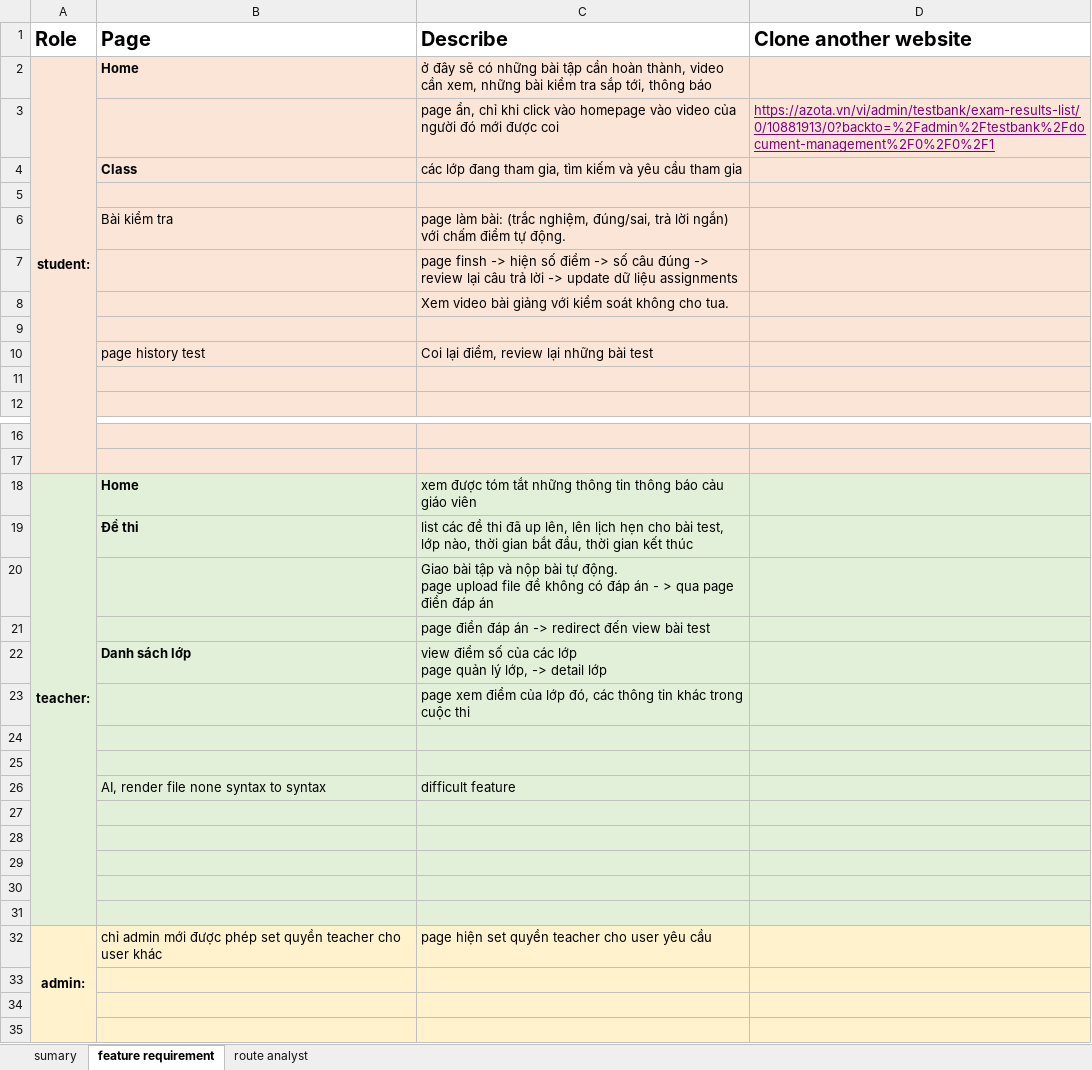
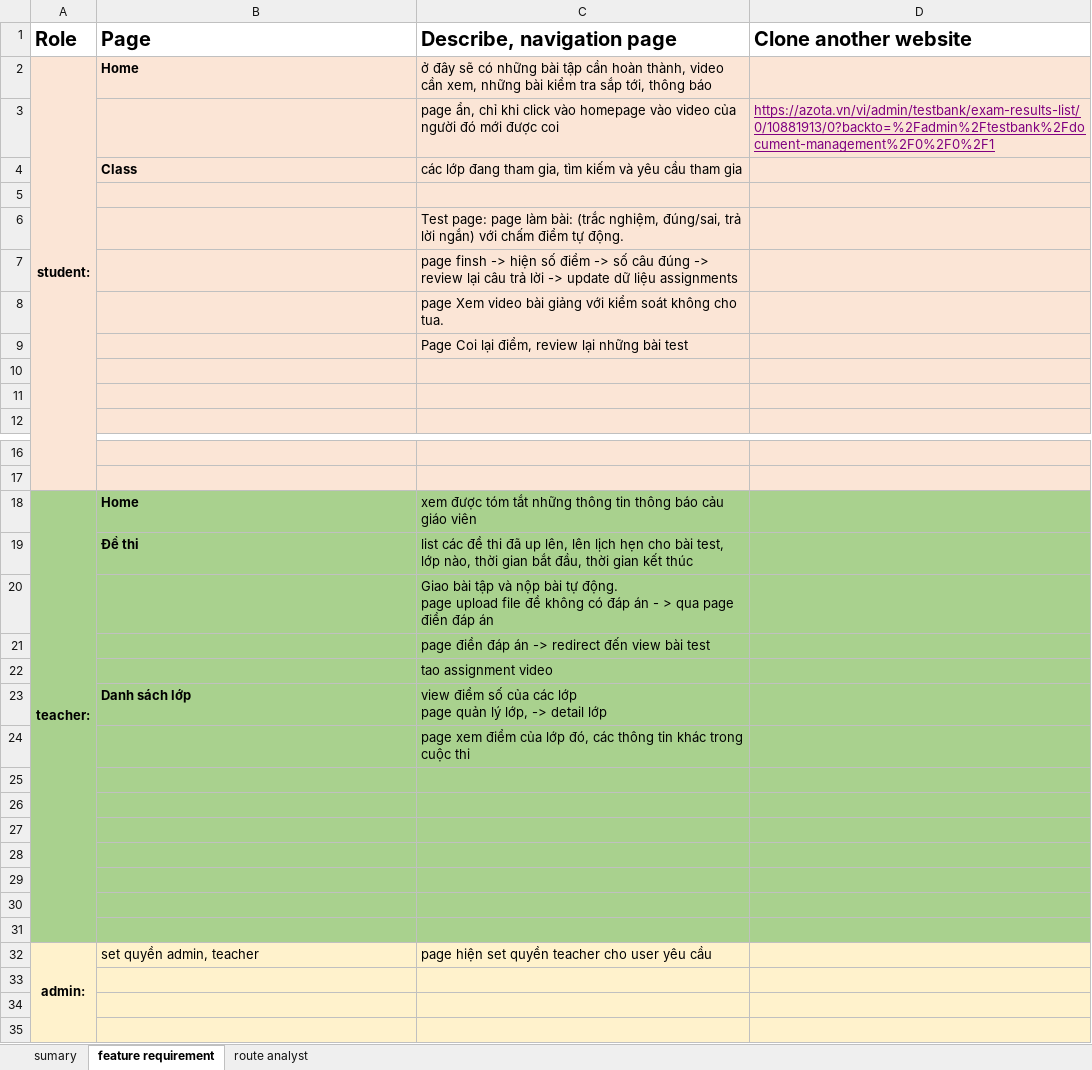
Before and after one commit to ANPHANVAN/education_react, an Excel workbook: 0_plan/task.xlsx, sheet feature requirement, drawn as a sheet; only a part is shown, gaps mark what is left out; values as stored, in another font and other column widths than the file's, no borders; removed rows and columns are numbered as before the commit, all else as after; the diff names each change by its address in the sheet, - before the commit and + after, or states it on an @@ line.

Commit message:
fix(base): change model, create feature management class for teacher, fix some error with auth

```diff
--- a/0_plan/task.xlsx (sheet feature requirement)
+++ b/0_plan/task.xlsx (sheet feature requirement)
-C1: Describe
+C1: Describe, navigation page
-row 6:  | Bài kiểm tra | page làm bài: (trắc nghiệm, đúng/sai, trả lời ngắn) với chấm điểm tự động.
+row 6:  |  | Test page: page làm bài: (trắc nghiệm, đúng/sai, trả lời ngắn) với chấm điểm tự động.
-C8 (Describe, navigation page): Xem video…
+C8 (Describe, navigation page): page Xem video…
+row 9:  |  | Page Coi lại điểm, review lại những bài test
-row 10:  | page history test | Coi lại điểm, review lại những bài test
-A18:D21 fill: #E2F0D9
+A18:D21 fill: #A9D18E
+row 22:  |  | tao assignment video
-A23:D26 fill: #E2F0D9
+A23:D26 fill: #A9D18E
-row 26:  | AI, render file none syntax to syntax | difficult feature
-A27:D31 fill: #E2F0D9
+A27:D31 fill: #A9D18E
-B32 (Page): chỉ admin mới được phép set quyền teacher cho user khác
+B32 (Page): set quyền admin, teacher
```
Also changed, not shown: sheet route analyst, sheet sumary, 16 other files.
